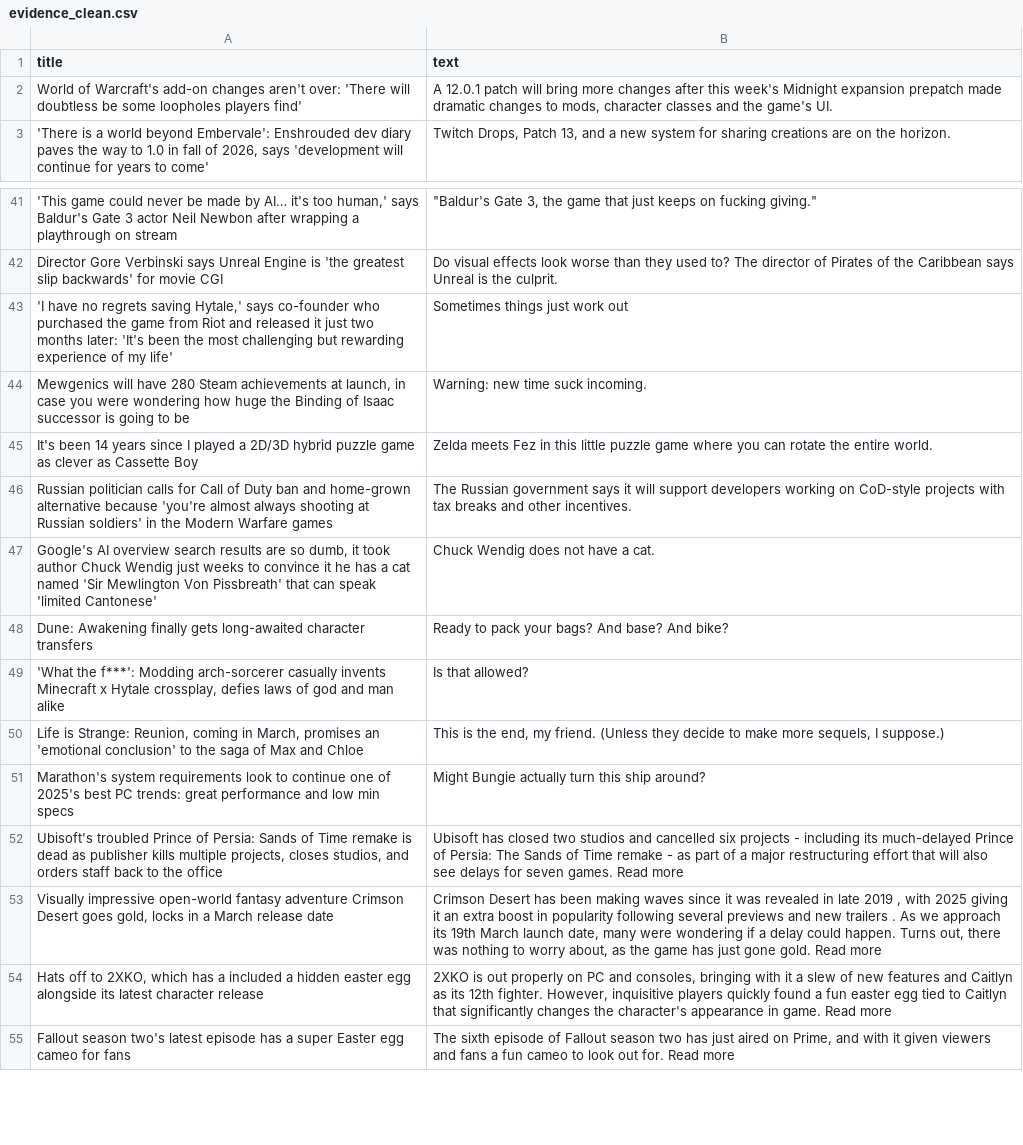
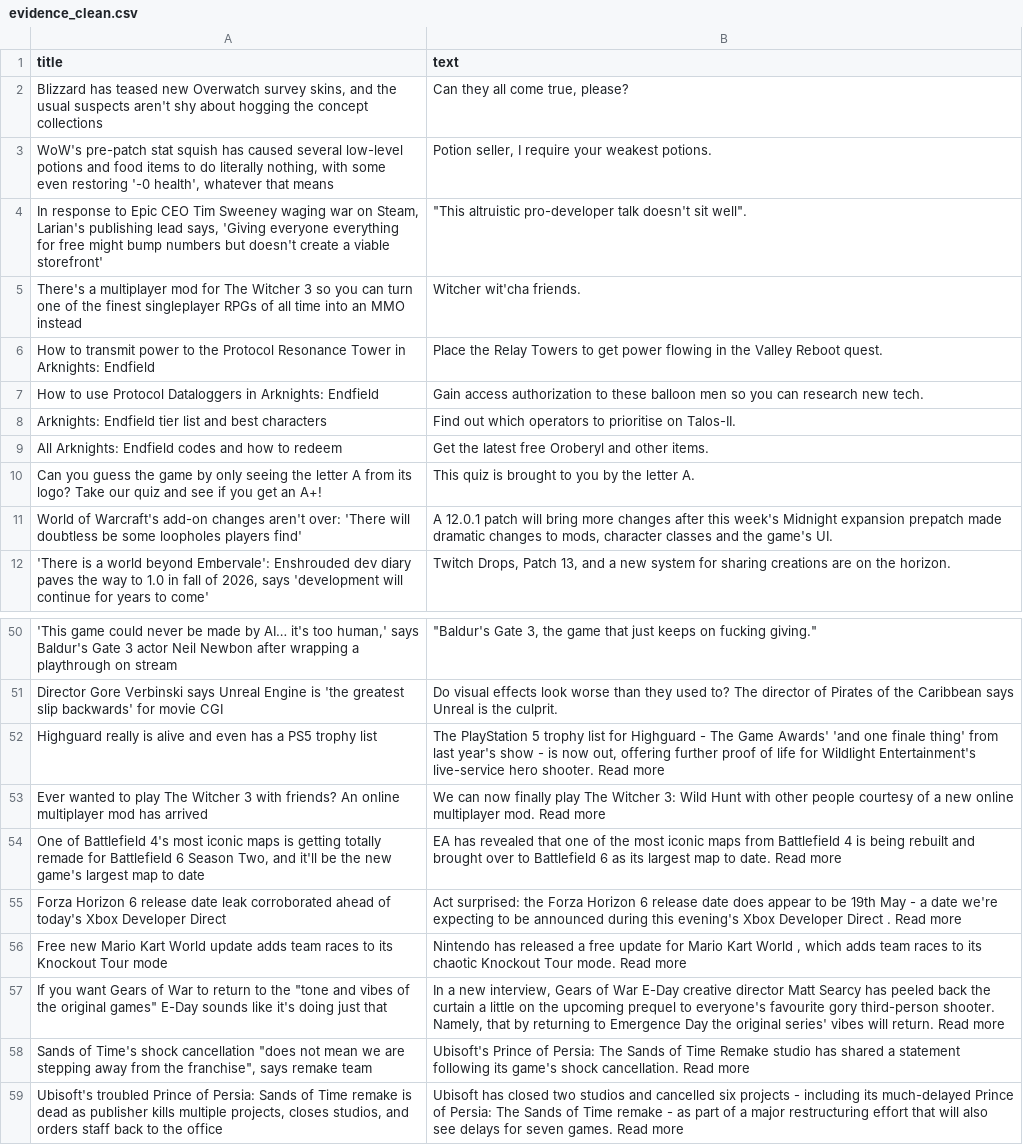
Before and after one commit to ROHIT05-ENG/gaming-news-project, a CSV file: data/evidence/evidence_clean.csv, drawn as a sheet; only a part is shown, gaps mark what is left out; the shorter side is filled out with more unchanged rows; removed rows and columns are numbered as before the commit, all else as after; the diff covers the shown part only; the diff names each change by its address in the sheet, - before the commit and + after, or states it on an @@ line.

```diff
--- a/data/evidence/evidence_clean.csv
+++ b/data/evidence/evidence_clean.csv
+row 2: Blizzard has teased new Overwatch survey skins, and the usual suspects aren't shy about hogging the concept collections | Can they all come true, please?
+row 3: WoW's pre-patch stat squish has caused several low-level potions and food items to do literally nothing, with some even restoring '-0 health', whatever that means | Potion seller, I require your weakest potions.
+row 4: In response to Epic CEO Tim Sweeney waging war on Steam, Larian's publishing lead says, 'Giving everyone everything for free might bump numbers but doesn't create a viable storefront' | "This altruistic pro-developer talk doesn't sit well".
+row 5: There's a multiplayer mod for The Witcher 3 so you can turn one of the finest singleplayer RPGs of all time into an MMO instead | Witcher wit'cha friends.
+row 6: How to transmit power to the Protocol Resonance Tower in Arknights: Endfield | Place the Relay Towers to get power flowing in the Valley Reboot quest.
+row 7: How to use Protocol Dataloggers in Arknights: Endfield | Gain access authorization to these balloon men so you can research new tech.
+row 8: Arknights: Endfield tier list and best characters | Find out which operators to prioritise on Talos-II.
+row 9: All Arknights: Endfield codes and how to redeem | Get the latest free Oroberyl and other items.
+row 10: Can you guess the game by only seeing the letter A from its logo? Take our quiz and see if you get an A+! | This quiz is brought to you by the letter A.
-row 43: 'I have no regrets saving Hytale,' says co-founder who purchased the game from Riot and released it just two months later: 'It's been the most challenging but rewarding experience of my life' | Sometimes things just work out
-row 44: Mewgenics will have 280 Steam achievements at launch, in case you were wondering how huge the Binding of Isaac successor is going to be | Warning: new time suck incoming.
-row 45: It's been 14 years since I played a 2D/3D hybrid puzzle game as clever as Cassette Boy | Zelda meets Fez in this little puzzle game where you can rotate the entire world.
-row 46: Russian politician calls for Call of Duty ban and home-grown alternative because 'you're almost always shooting at Russian soldiers' in the Modern Warfare games | The Russian government says it will support developers working on CoD-style projects with tax breaks and other incentives.
-row 47: Google's AI overview search results are so dumb, it took author Chuck Wendig just weeks to convince it he has a cat named 'Sir Mewlington Von Pissbreath' that can speak 'limited Cantonese' | Chuck Wendig does not have a cat.
-row 48: Dune: Awakening finally gets long-awaited character transfers | Ready to pack your bags? And base? And bike?
-row 49: 'What the f***': Modding arch-sorcerer casually invents Minecraft x Hytale crossplay, defies laws of god and man alike | Is that allowed?
-row 50: Life is Strange: Reunion, coming in March, promises an 'emotional conclusion' to the saga of Max and Chloe | This is the end, my friend. (Unless they decide to make more sequels, I suppose.)
-row 51: Marathon's system requirements look to continue one of 2025's best PC trends: great performance and low min specs | Might Bungie actually turn this ship around?
+row 52: Highguard really is alive and even has a PS5 trophy list | The PlayStation 5 trophy list for Highguard - The Game Awards' 'and one finale thing' from last year's show - is now out, offering further proof of life for Wildlight Entertainment's live-service hero shooter. Read more
+row 53: Ever wanted to play The Witcher 3 with friends? An online multiplayer mod has arrived | We can now finally play The Witcher 3: Wild Hunt with other people courtesy of a new online multiplayer mod. Read more
+row 54: One of Battlefield 4's most iconic maps is getting totally remade for Battlefield 6 Season Two, and it'll be the new game's largest map to date | EA has revealed that one of the most iconic maps from Battlefield 4 is being rebuilt and brought over to Battlefield 6 as its largest map to date. Read more
+row 55: Forza Horizon 6 release date leak corroborated ahead of today's Xbox Developer Direct | Act surprised: the Forza Horizon 6 release date does appear to be 19th May - a date we're expecting to be announced during this evening's Xbox Developer Direct . Read more
+row 56: Free new Mario Kart World update adds team races to its Knockout Tour mode | Nintendo has released a free update for Mario Kart World , which adds team races to its chaotic Knockout Tour mode. Read more
+row 57: If you want Gears of War to return to the "tone and vibes of the original games" E-Day sounds like it's doing just that | In a new interview, Gears of War E-Day creative director Matt Searcy has peeled back the curtain a little on the upcoming prequel to everyone's favourite gory third-person shooter. Namely, that by returning to Emergence Day the original series' vibes will return. Read more
+row 58: Sands of Time's shock cancellation "does not mean we are stepping away from the franchise", says remake team | Ubisoft's Prince of Persia: The Sands of Time Remake studio has shared a statement following its game's shock cancellation. Read more
```
Also changed, not shown: 7 removed rows elsewhere in this file, data/evidence/evidence_raw.csv.
